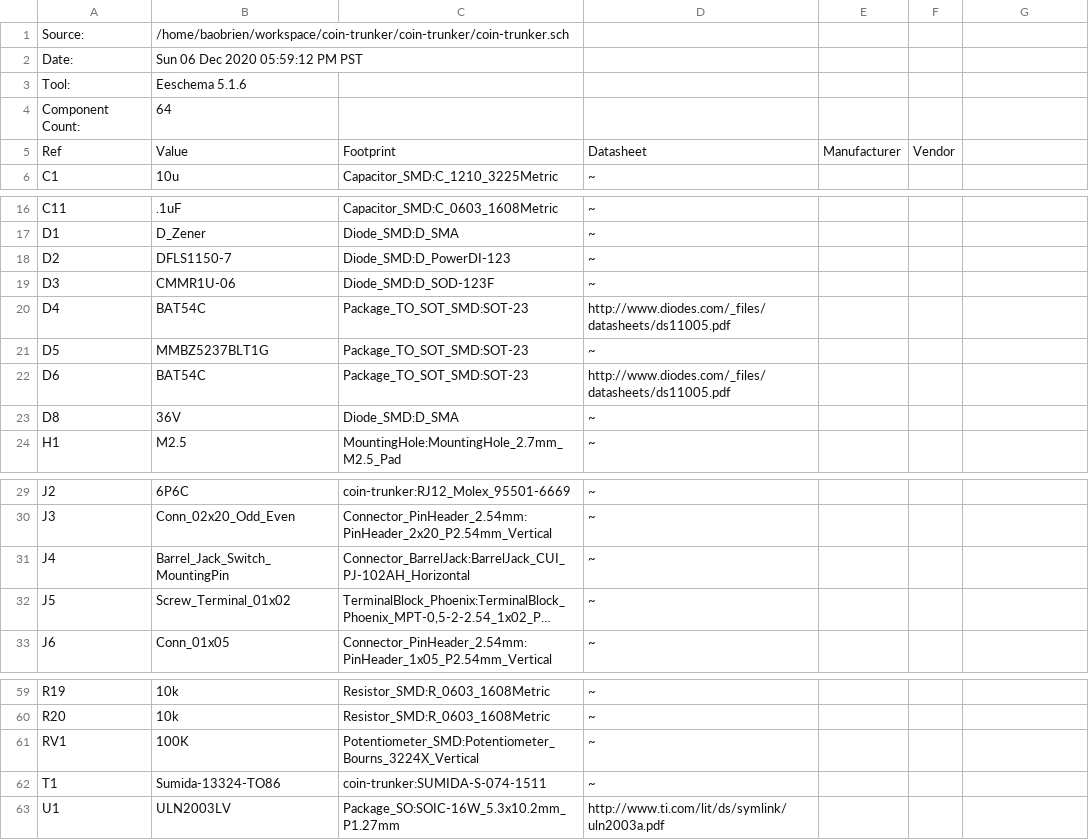
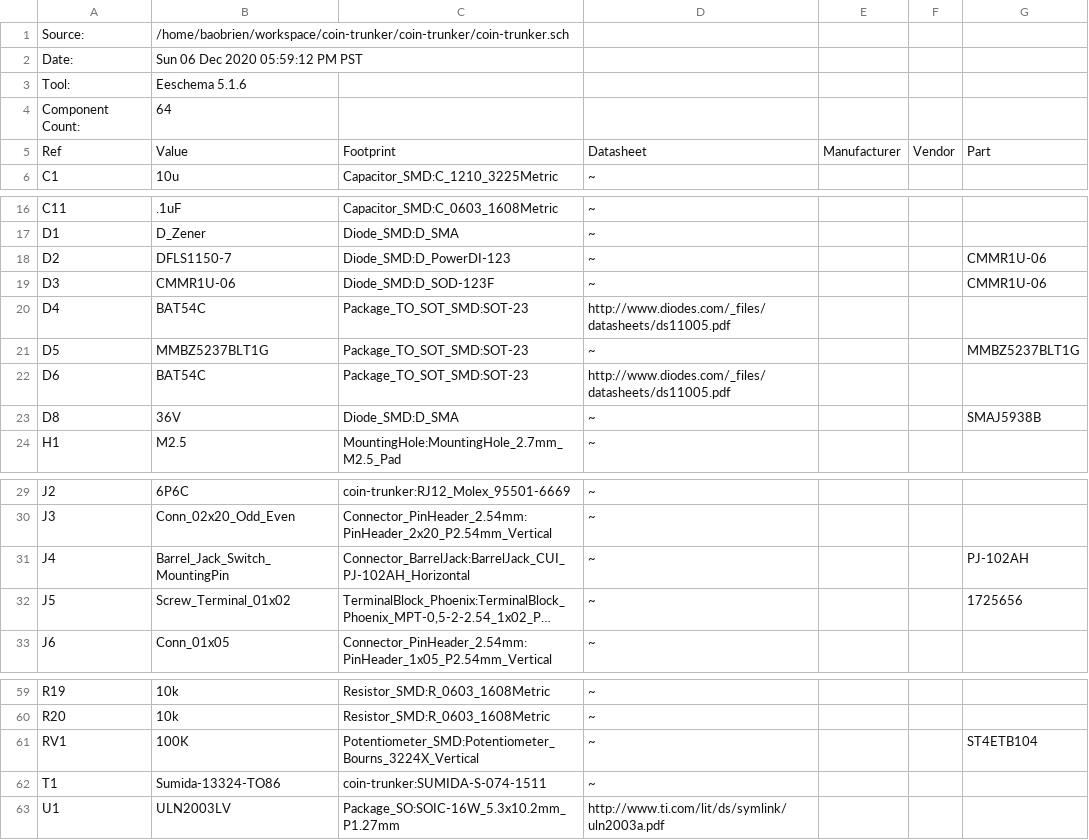
Before and after one commit to baobrien/coin-thing, a CSV file: coin-trunker/coin-trunker.csv, drawn as a sheet; only a part is shown, gaps mark what is left out; long unchanged cells end in …; the diff names each change by its address in the sheet, - before the commit and + after, or states it on an @@ line.

```diff
--- a/coin-trunker/coin-trunker.csv
+++ b/coin-trunker/coin-trunker.csv
-G5: (empty)
+G5: Part
-G18:G19: (empty)
+G18:G19: CMMR1U-06
-G21: (empty)
+G21: MMBZ5237BLT1G
-G23: (empty)
+G23: SMAJ5938B
-G31: (empty)
+G31: PJ-102AH
-G32: (empty)
+G32: 1725656
-G61: (empty)
+G61: ST4ETB104
```
Also changed, not shown: 9 other files.
